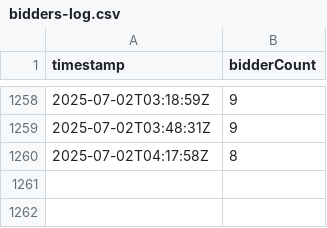
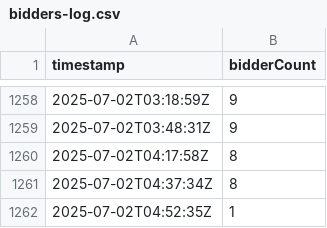
Before and after one commit to sechug/biddersuccinct-analytics, a CSV file: data/raw/bidders-log.csv, drawn as a sheet; only a part is shown, gaps mark what is left out; the diff names each change by its address in the sheet, - before the commit and + after, or states it on an @@ line.

```diff
--- a/data/raw/bidders-log.csv
+++ b/data/raw/bidders-log.csv
+row 1261: 2025-07-02T04:37:34Z | 8
+row 1262: 2025-07-02T04:52:35Z | 1
```
Also changed, not shown: 1 other file.
